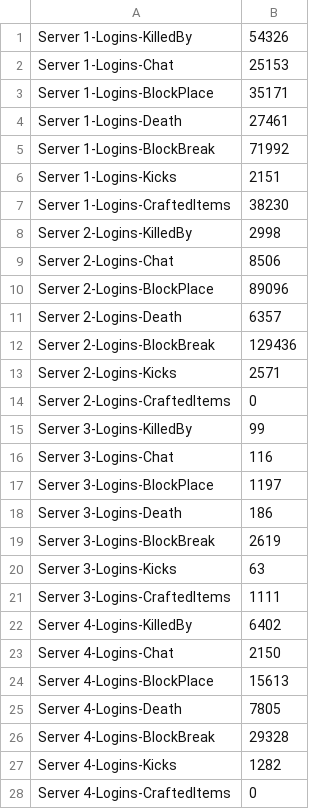
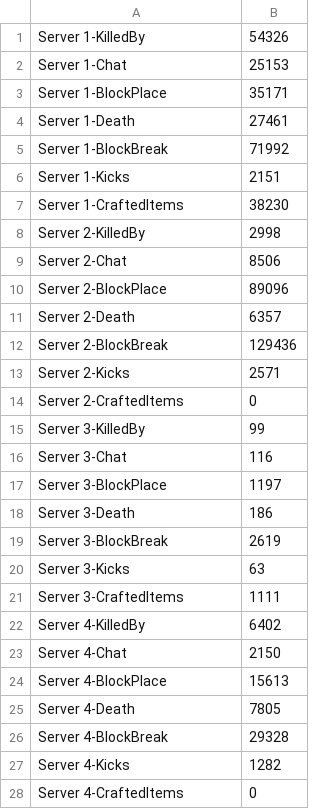
Before and after one commit to natlin/Minecraft-Visualization, a CSV file: final/visit-sequences.csv, drawn as a sheet; only a part is shown; the diff covers the shown part only.

Commit message:
killedby html page

```diff
--- a/final/visit-sequences.csv
+++ b/final/visit-sequences.csv
@@ -1,28 +1,28 @@
-Server 1-Logins-KilledBy,54326
-Server 1-Logins-Chat,25153
-Server 1-Logins-BlockPlace,35171
-Server 1-Logins-Death,27461
-Server 1-Logins-BlockBreak,71992
-Server 1-Logins-Kicks,2151
-Server 1-Logins-CraftedItems,38230
-Server 2-Logins-KilledBy,2998
-Server 2-Logins-Chat,8506
-Server 2-Logins-BlockPlace,89096
-Server 2-Logins-Death,6357
-Server 2-Logins-BlockBreak,129436
-Server 2-Logins-Kicks,2571
-Server 2-Logins-CraftedItems,0
-Server 3-Logins-KilledBy,99
-Server 3-Logins-Chat,116
-Server 3-Logins-BlockPlace,1197
-Server 3-Logins-Death,186
-Server 3-Logins-BlockBreak,2619
-Server 3-Logins-Kicks,63
-Server 3-Logins-CraftedItems,1111
-Server 4-Logins-KilledBy,6402
-Server 4-Logins-Chat,2150
-Server 4-Logins-BlockPlace,15613
-Server 4-Logins-Death,7805
-Server 4-Logins-BlockBreak,29328
-Server 4-Logins-Kicks,1282
-Server 4-Logins-CraftedItems,0
+Server 1-KilledBy,54326
+Server 1-Chat,25153
+Server 1-BlockPlace,35171
+Server 1-Death,27461
+Server 1-BlockBreak,71992
+Server 1-Kicks,2151
+Server 1-CraftedItems,38230
+Server 2-KilledBy,2998
+Server 2-Chat,8506
+Server 2-BlockPlace,89096
+Server 2-Death,6357
+Server 2-BlockBreak,129436
+Server 2-Kicks,2571
+Server 2-CraftedItems,0
+Server 3-KilledBy,99
+Server 3-Chat,116
+Server 3-BlockPlace,1197
+Server 3-Death,186
+Server 3-BlockBreak,2619
+Server 3-Kicks,63
+Server 3-CraftedItems,1111
+Server 4-KilledBy,6402
+Server 4-Chat,2150
+Server 4-BlockPlace,15613
+Server 4-Death,7805
+Server 4-BlockBreak,29328
+Server 4-Kicks,1282
+Server 4-CraftedItems,0
```
Also changed, not shown: 5 added rows and 14 edited cells elsewhere in this file, 5 other files.
